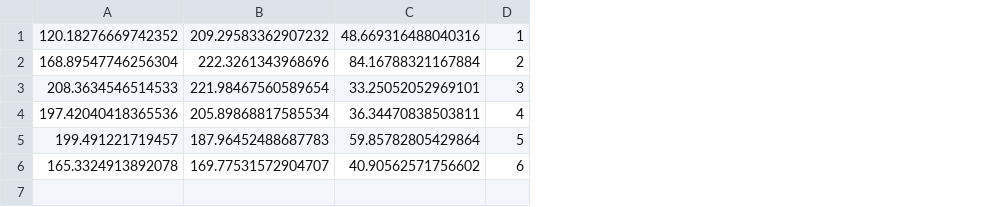
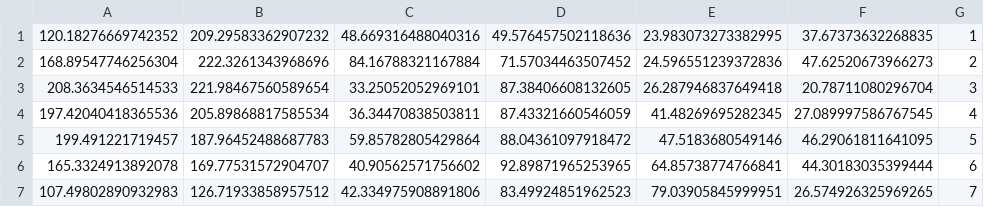
Before and after one commit to keylw/banana, a CSV file: training_banana/banana.csv, drawn as a sheet; the diff names each change by its address in the sheet, - before the commit and + after, or states it on an @@ line.

```diff
--- a/training_banana/banana.csv
+++ b/training_banana/banana.csv
+column D, rows 1-6: 49.576457502118636 | 71.57034463507452 | 87.38406608132605 | 87.43321660546059 | 88.04361097918472 | 92.89871965253965
+column E, rows 1-6: 23.983073273382995 | 24.596551239372836 | 26.287946837649418 | 41.48269695282345 | 47.5183680549146 | 64.85738774766841
+column F, rows 1-6: 37.67373632268835 | 47.62520673966273 | 20.78711080296704 | 27.089997586767545 | 46.29061811641095 | 44.30183035399444
+row 7: 107.49802890932983 | 126.71933858957512 | 42.334975908891806 | 83.49924851962523 | 79.03905845999951 | 26.574926325969265 | 7
```
Also changed, not shown: 1 other file.
